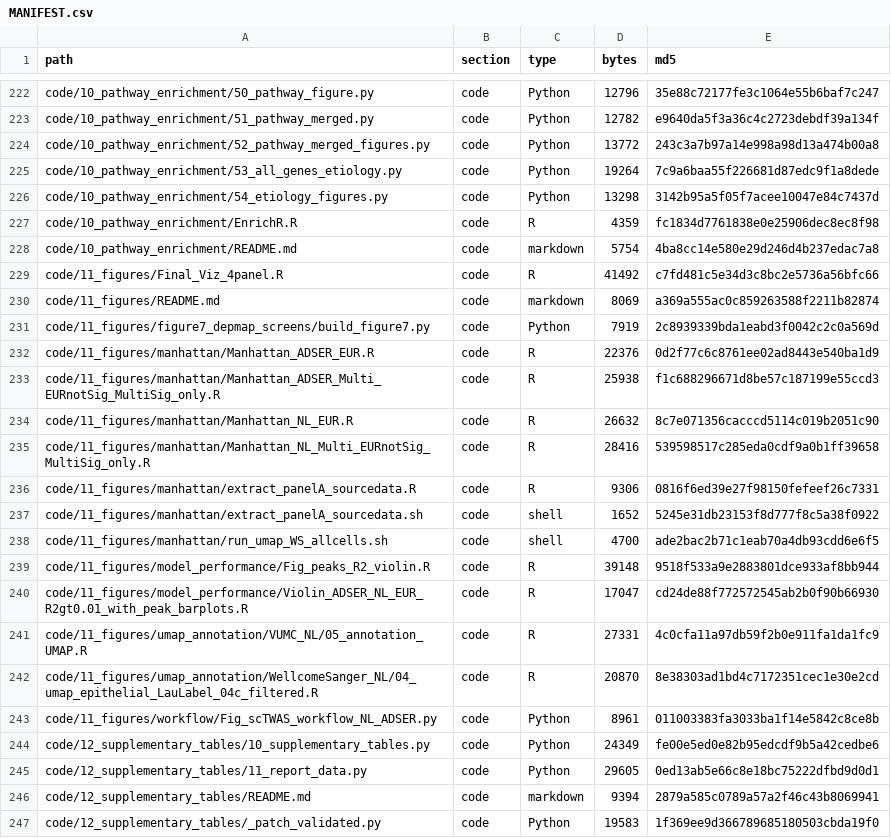
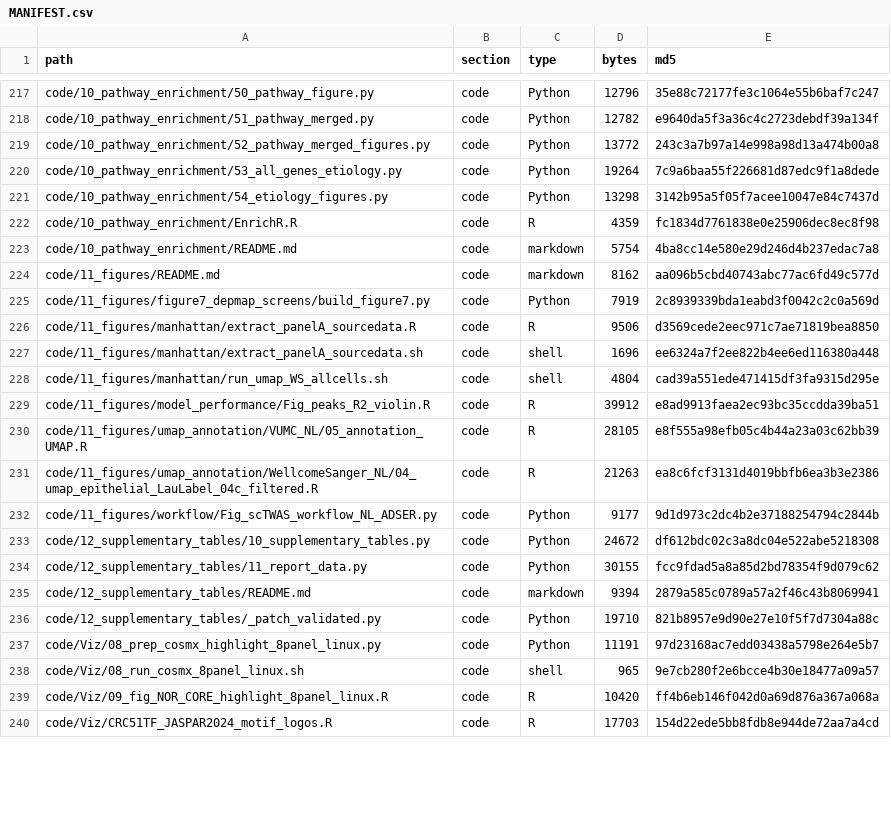
Before and after one commit to XingyiGuo/scTWAS_in_CRC, a CSV file: MANIFEST.csv, drawn as a sheet; only a part is shown, gaps mark what is left out; the diff covers the shown part only.

Commit message:
Reorganise figure and screen code; add the ACCRE renv lockfile
- Viz/ becomes the single home for the figure scripts (Manhattan panels, model R-squared
  violins, TF motif logos, the Cistrome panel, the CosMx 8-panel highlights, the combined
  4-panel figure). The duplicate copies under 06_tf_network/network_figures,
  07_orthogonal_support/multiomics_de_support and 11_figures are removed; 11_figures keeps
  the figure code that belongs with its analysis (Figure 7 layout, workflow schematic,
  annotation UMAPs, Manhattan source-data extraction).
- 09_functional_screens keeps the arrayed siRNA and CRISPR screen analysis at its top level
  and the knockout-validation DE analysis in experimental_validation/.
- env/renv.lock -- the project-level R lockfile from the ACCRE environment, 256 packages.
  It supersedes r_packages.txt as the authoritative package set; env/external_tools.md
  explains the relationship and the platform caveat.

code/ holds 234 analysis files. The only duplicate content left is two helper scripts the
original deposit intentionally kept one copy of per training cohort.

Verified: 106 Python and 76 R files parse without error; all files match MANIFEST.csv by
MD5, no orphans. Shell scripts not syntax-checked (no shell available).

```diff
--- a/MANIFEST.csv
+++ b/MANIFEST.csv
@@ -228,20 +223,18 @@ code/10_pathway_enrichment/EnrichR.R,code,R,4359,fc1834d7761838e0e25906dec8ec8f9
 code/10_pathway_enrichment/README.md,code,markdown,5754,4ba8cc14e580e29d246d4b237edac7a8
-code/11_figures/Final_Viz_4panel.R,code,R,41492,c7fd481c5e34d3c8bc2e5736a56bfc66
-code/11_figures/README.md,code,markdown,8069,a369a555ac0c859263588f2211b82874
+code/11_figures/README.md,code,markdown,8162,aa096b5cbd40743abc77ac6fd49c577d
 code/11_figures/figure7_depmap_screens/build_figure7.py,code,Python,7919,2c8939339bda1eabd3f0042c2c0a569d
-code/11_figures/manhattan/Manhattan_ADSER_EUR.R,code,R,22376,0d2f77c6c8761ee02ad8443e540ba1d9
-code/11_figures/manhattan/Manhattan_ADSER_Multi_EURnotSig_MultiSig_only.R,code,R,25938,f1c688296671d8be57c187199e55ccd3
-code/11_figures/manhattan/Manhattan_NL_EUR.R,code,R,26632,8c7e071356cacccd5114c019b2051c90
-code/11_figures/manhattan/Manhattan_NL_Multi_EURnotSig_MultiSig_only.R,code,R,28416,539598517c285eda0cdf9a0b1ff39658
-code/11_figures/manhattan/extract_panelA_sourcedata.R,code,R,9306,0816f6ed39e27f98150fefeef26c7331
-code/11_figures/manhattan/extract_panelA_sourcedata.sh,code,shell,1652,5245e31db23153f8d777f8c5a38f0922
-code/11_figures/manhattan/run_umap_WS_allcells.sh,code,shell,4700,ade2bac2b71c1eab70a4db93cdd6e6f5
-code/11_figures/model_performance/Fig_peaks_R2_violin.R,code,R,39148,9518f533a9e2883801dce933af8bb944
-code/11_figures/model_performance/Violin_ADSER_NL_EUR_R2gt0.01_with_peak_barplots.R,code,R,17047,cd24de88f772572545ab2b0f90b66930
-code/11_figures/umap_annotation/VUMC_NL/05_annotation_UMAP.R,code,R,27331,4c0cfa11a97db59f2b0e911fa1da1fc9
-code/11_figures/umap_annotation/WellcomeSanger_NL/04_umap_epithelial_LauLabel_04c_filtered.R,code,R,20870,8e38303ad1bd4c7172351cec1e30e2cd
-code/11_figures/workflow/Fig_scTWAS_workflow_NL_ADSER.py,code,Python,8961,011003383fa3033ba1f14e5842c8ce8b
-code/12_supplementary_tables/10_supplementary_tables.py,code,Python,24349,fe00e5ed0e82b95edcdf9b5a42cedbe6
-code/12_supplementary_tables/11_report_data.py,code,Python,29605,0ed13ab5e66c8e18bc75222dfbd9d0d1
+code/11_figures/manhattan/extract_panelA_sourcedata.R,code,R,9506,d3569cede2eec971c7ae71819bea8850
+code/11_figures/manhattan/extract_panelA_sourcedata.sh,code,shell,1696,ee6324a7f2ee822b4ee6ed116380a448
+code/11_figures/manhattan/run_umap_WS_allcells.sh,code,shell,4804,cad39a551ede471415df3fa9315d295e
+code/11_figures/model_performance/Fig_peaks_R2_violin.R,code,R,39912,e8ad9913faea2ec93bc35ccdda39ba51
+code/11_figures/umap_annotation/VUMC_NL/05_annotation_UMAP.R,code,R,28105,e8f555a98efb05c4b44a23a03c62bb39
+code/11_figures/umap_annotation/WellcomeSanger_NL/04_umap_epithelial_LauLabel_04c_filtered.R,code,R,21263,ea8c6fcf3131d4019bbfb6ea3b3e2386
+code/11_figures/workflow/Fig_scTWAS_workflow_NL_ADSER.py,code,Python,9177,9d1d973c2dc4b2e37188254794c2844b
+code/12_supplementary_tables/10_supplementary_tables.py,code,Python,24672,df612bdc02c3a8dc04e522abe5218308
+code/12_supplementary_tables/11_report_data.py,code,Python,30155,fcc9fdad5a8a85d2bd78354f9d079c62
 code/12_supplementary_tables/README.md,code,markdown,9394,2879a585c0789a57a2f46c43b8069941
-code/12_supplementary_tables/_patch_validated.py,code,Python,19583,1f369ee9d366789685180503cbda19f0
+code/12_supplementary_tables/_patch_validated.py,code,Python,19710,821b8957e9d90e27e10f5f7d7304a88c
+code/Viz/08_prep_cosmx_highlight_8panel_linux.py,code,Python,11191,97d23168ac7edd03438a5798e264e5b7
+code/Viz/08_run_cosmx_8panel_linux.sh,code,shell,965,9e7cb280f2e6bcce4b30e18477a09a57
+code/Viz/09_fig_NOR_CORE_highlight_8panel_linux.R,code,R,10420,ff4b6eb146f042d0a69d876a367a068a
+code/Viz/CRC51TF_JASPAR2024_motif_logos.R,code,R,17703,154d22ede5bb8fdb8e944de72aa7a4cd
```
Also changed, not shown: 9 added rows, 5 removed rows and 52 edited cells elsewhere in this file, 15 other files.
